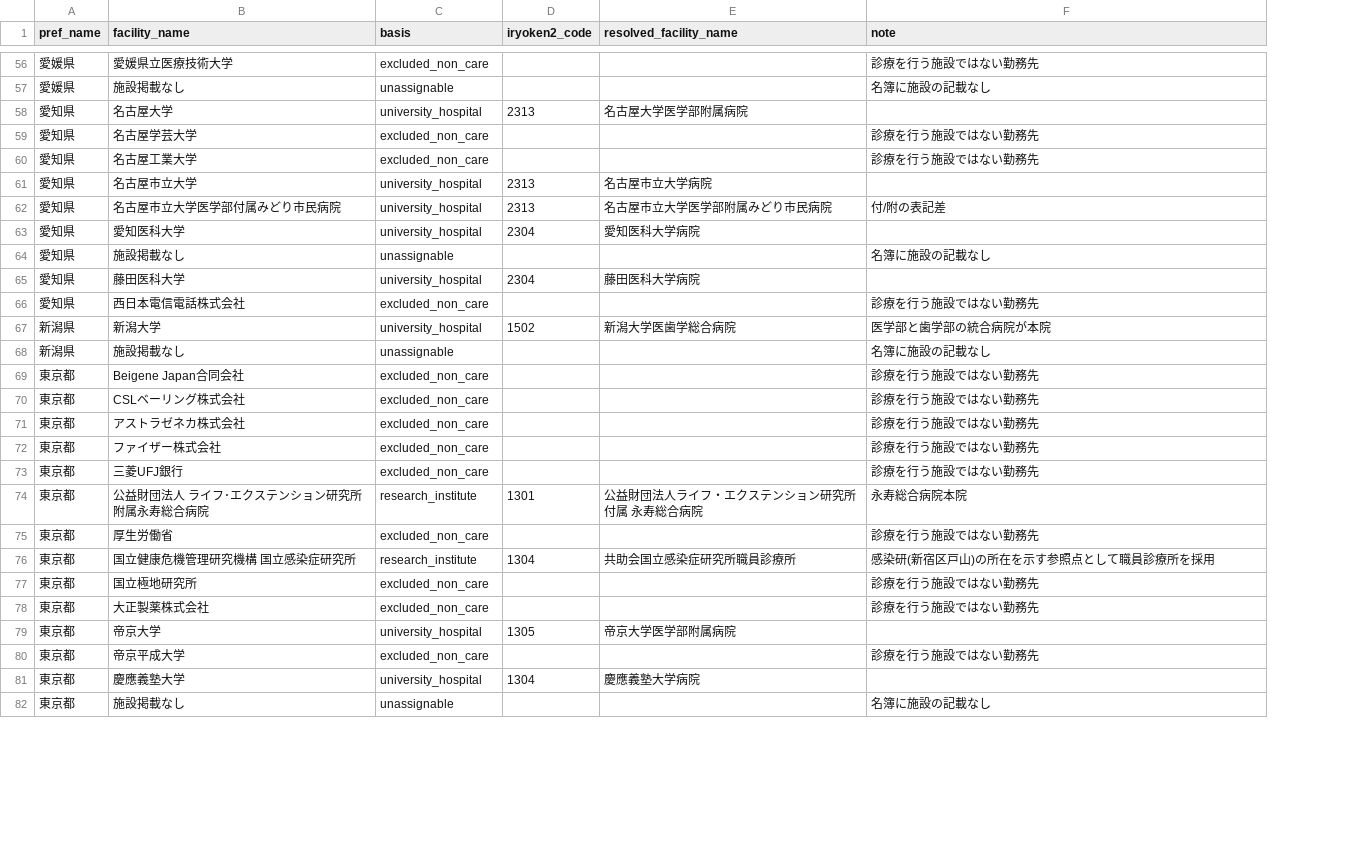
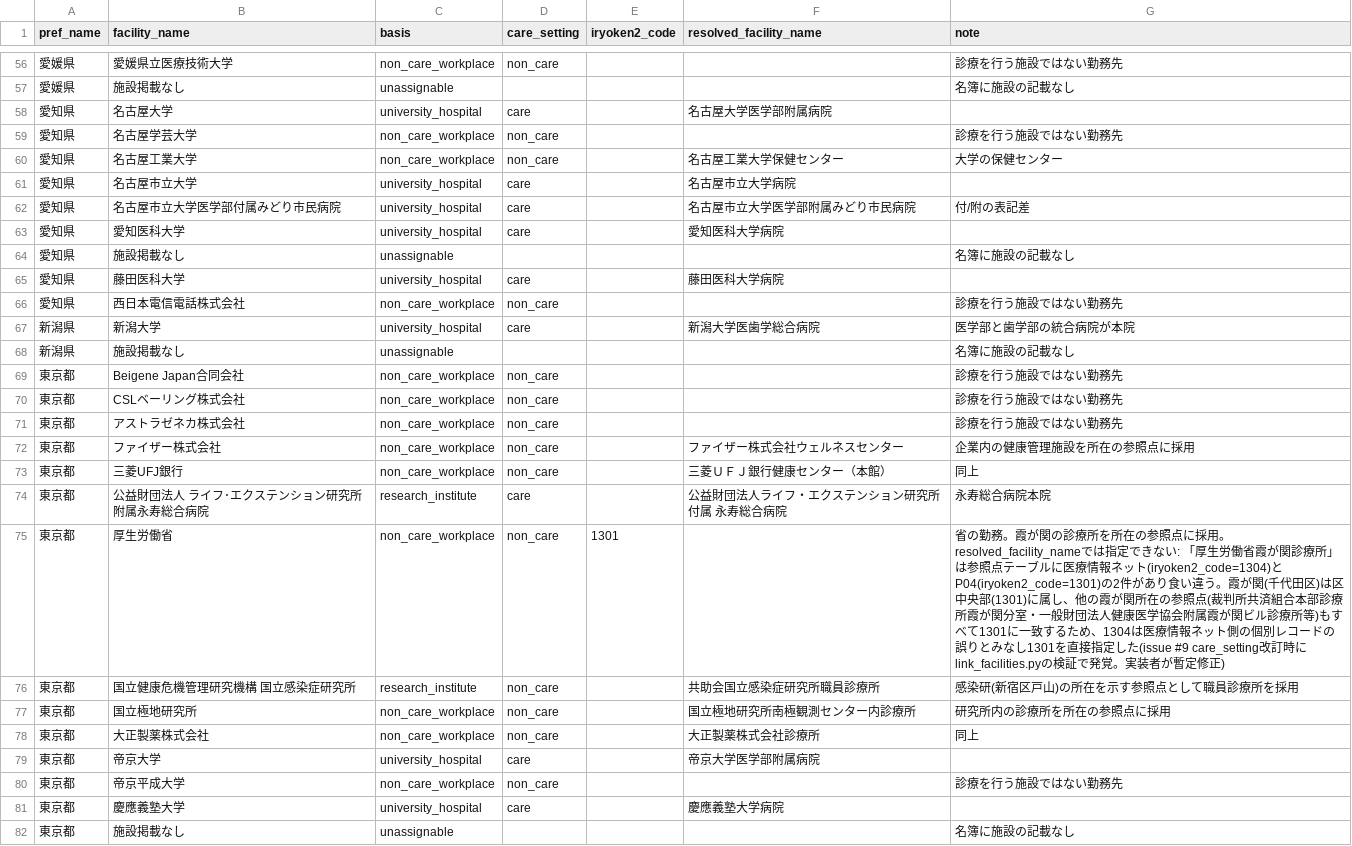
Before and after one commit to youkiti/Spatial-epidemiology-training, a CSV file: data/curated/facility_crosswalk.csv, drawn as a sheet; only a part is shown, gaps mark what is left out; addresses are those after the commit; the diff covers the shown part only; the diff names each change by its address in the sheet, - before the commit and + after, or states it on an @@ line.

```diff
--- a/data/curated/facility_crosswalk.csv
+++ b/data/curated/facility_crosswalk.csv
+column D (care_setting), rows 56-81: non_care |  | care | non_care | non_care | care | care | care |  | care | non_care | care |  | non_care | non_care | non_care | non_care | non_care | care | non_care | non_care | non_care | non_care | care | non_care | care
-C56 (basis): excluded_non_care
+C56 (basis): non_care_workplace
-E58 (iryoken2_code): 2313
+E58 (iryoken2_code): (empty)
-C59:C60 (basis): excluded_non_care
+C59:C60 (basis): non_care_workplace
-F60 (resolved_facility_name): (empty)
+F60 (resolved_facility_name): 名古屋工業大学保健センター
-G60 (note): 診療を行う施設ではない勤務先
+G60 (note): 大学の保健センター
-E61:E62 (iryoken2_code): 2313
+E61:E62 (iryoken2_code): (empty)
-E63 (iryoken2_code): 2304
+E63 (iryoken2_code): (empty)
-E65 (iryoken2_code): 2304
+E65 (iryoken2_code): (empty)
-C66 (basis): excluded_non_care
+C66 (basis): non_care_workplace
-E67 (iryoken2_code): 1502
+E67 (iryoken2_code): (empty)
-C69:C73 (basis): excluded_non_care
+C69:C73 (basis): non_care_workplace
-F72 (resolved_facility_name): (empty)
+F72 (resolved_facility_name): ファイザー株式会社ウェルネスセンター
-G72 (note): 診療を行う施設ではない勤務先
+G72 (note): 企業内の健康管理施設を所在の参照点に採用
-F73 (resolved_facility_name): (empty)
+F73 (resolved_facility_name): 三菱ＵＦＪ銀行健康センター（本館）
-G73 (note): 診療を行う施設ではない勤務先
+G73 (note): 同上
-E74 (iryoken2_code): 1301
+E74 (iryoken2_code): (empty)
-C75 (basis): excluded_non_care
+C75 (basis): non_care_workplace
-E75 (iryoken2_code): (empty)
+E75 (iryoken2_code): 1301
-G75 (note): 診療を行う施設ではない勤務先
+G75 (note): 省の勤務。霞が関の診療所を所在の参照点に採用。resolved_facility_nameでは指定できない: 「厚生労働省霞が関診療所」は参照点テーブルに医療情報ネット(iryoken2_code=1304)とP04(iryoken2_code=1301)の2件があり食い違う。霞が関(千代田区)は区中央部(1301)に属し、他の霞が関所在の参照点(裁判所共済組合本部診療所霞が関分室・一般財団法人健康医学協会附属霞が関ビル診療所等)もすべて1301に一致するため、1304は医療情報ネット側の個別レコードの誤りとみなし1301を直接指定した(issue #9 care_setting改訂時にlink_facilities.pyの検証で発覚。実装者が暫定修正)
-E76 (iryoken2_code): 1304
+E76 (iryoken2_code): (empty)
-C77:C78 (basis): excluded_non_care
+C77:C78 (basis): non_care_workplace
-F77 (resolved_facility_name): (empty)
+F77 (resolved_facility_name): 国立極地研究所南極観測センター内診療所
-G77 (note): 診療を行う施設ではない勤務先
+G77 (note): 研究所内の診療所を所在の参照点に採用
-F78 (resolved_facility_name): (empty)
+F78 (resolved_facility_name): 大正製薬株式会社診療所
-G78 (note): 診療を行う施設ではない勤務先
+G78 (note): 同上
-E79 (iryoken2_code): 1305
+E79 (iryoken2_code): (empty)
-C80 (basis): excluded_non_care
+C80 (basis): non_care_workplace
-E81 (iryoken2_code): 1304
+E81 (iryoken2_code): (empty)
```
Also changed, not shown: 93 edited cells elsewhere in this file, data/processed/facility_geo_audit.csv, data/processed/specialists_iryoken2.csv, 7 other files.
